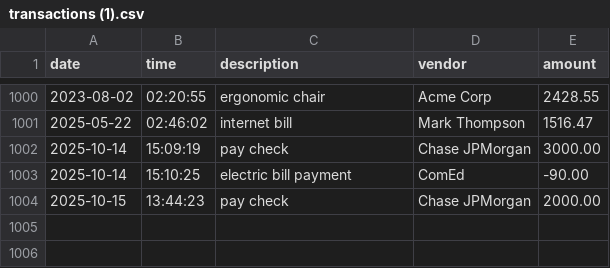
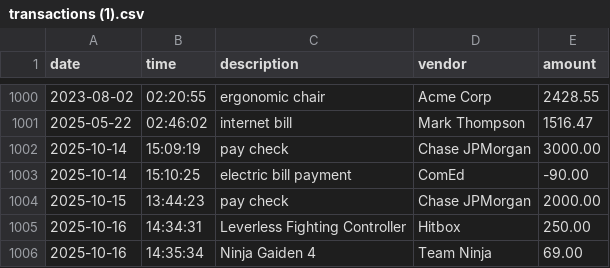
Before and after one commit to Mario-Code7/account-ledger-app, a CSV file: transactions (1).csv, drawn as a sheet; only a part is shown, gaps mark what is left out; the diff names each change by its address in the sheet, - before the commit and + after, or states it on an @@ line.

Commit message:
deposited a transaction

```diff
--- a/transactions (1).csv
+++ b/transactions (1).csv
+row 1005: 2025-10-16 | 14:34:31 | Leverless Fighting Controller | Hitbox | 250.00
+row 1006: 2025-10-16 | 14:35:34 | Ninja Gaiden 4 | Team Ninja | 69.00
```
Also changed, not shown: 1 other file.
